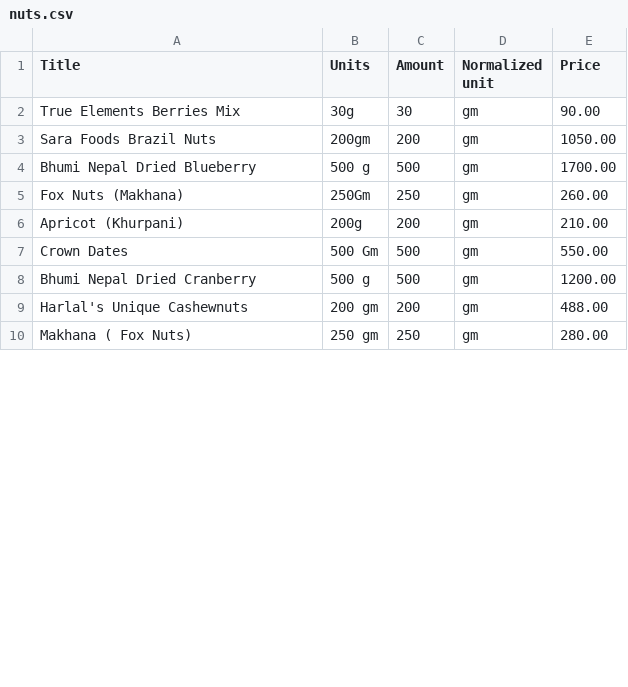
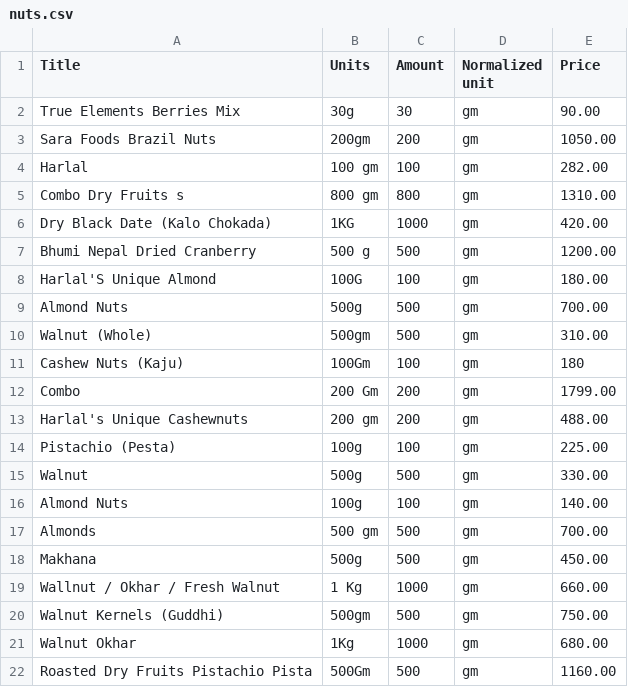
Before and after one commit to karnaankit/Practise, a CSV file: daraz/daraz/data/nuts.csv, drawn as a sheet; only a part is shown; the shorter side is filled out with more unchanged rows; the diff covers the shown part only.

```diff
--- a/daraz/daraz/data/nuts.csv
+++ b/daraz/daraz/data/nuts.csv
@@ -3,7 +3,20 @@ True Elements Berries Mix  ,30g,30,gm,90.00
 Sara Foods Brazil Nuts ,200gm,200,gm,1050.00
-Bhumi Nepal Dried Blueberry,500 g,500,gm,1700.00
-Fox Nuts (Makhana),250Gm,250,gm,260.00
-Apricot (Khurpani) ,200g,200,gm,210.00
-Crown Dates ,500 Gm,500,gm,550.00
+Harlal,100 gm,100,gm,282.00
+Combo Dry Fruits s,800 gm,800,gm,1310.00
+Dry Black Date (Kalo Chokada) ,1KG,1000,gm,420.00
 Bhumi Nepal Dried Cranberry,500 g,500,gm,1200.00
+Harlal'S Unique Almond ,100G,100,gm,180.00
+Almond Nuts ,500g,500,gm,700.00
+Walnut (Whole) ,500gm,500,gm,310.00
+Cashew Nuts (Kaju),100Gm,100,gm,180
+Combo ,200 Gm,200,gm,1799.00
 Harlal's Unique Cashewnuts ,200 gm,200,gm,488.00
+Pistachio (Pesta) ,100g,100,gm,225.00
+Walnut ,500g,500,gm,330.00
+Almond Nuts ,100g,100,gm,140.00
+Almonds ,500 gm,500,gm,700.00
+Makhana ,500g,500,gm,450.00
+Wallnut   / Okhar / Fresh Walnut ,1 Kg,1000,gm,660.00
+Walnut Kernels (Guddhi) ,500gm,500,gm,750.00
+Walnut  Okhar ,1Kg,1000,gm,680.00
+Roasted Dry Fruits  Pistachio  Pista  ,500Gm,500,gm,1160.00
```
Also changed, not shown: 7 added rows, 12 removed rows, 9 moved rows and 6 edited cells elsewhere in this file, daraz/daraz/data/rice.csv, 5 other files.
